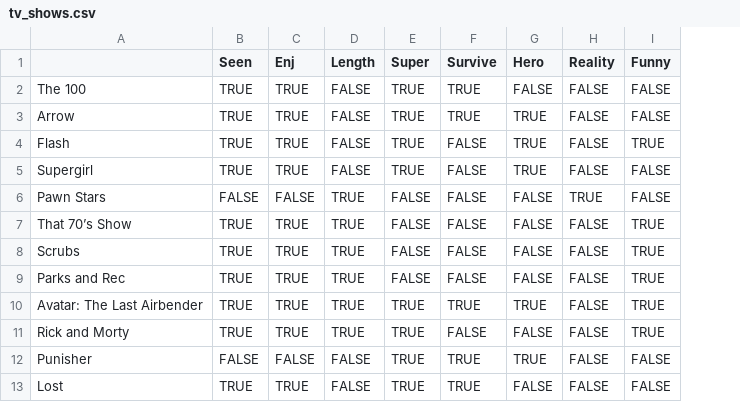
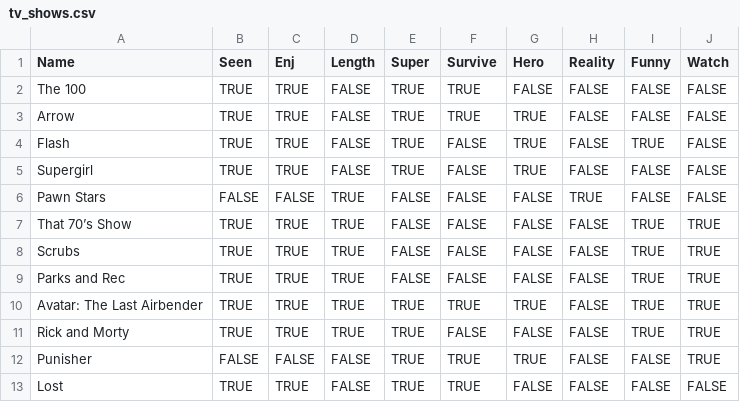
Before and after one commit to shanesarnac/CSCI-3202, a CSV file: HW3/tv_shows.csv, drawn as a sheet; only a part is shown; the diff names each change by its address in the sheet, - before the commit and + after, or states it on an @@ line.

Commit message:
Read in tv shows from csv file

```diff
--- a/HW3/tv_shows.csv
+++ b/HW3/tv_shows.csv
+column J (Watch), rows 2-13: FALSE | FALSE | FALSE | FALSE | FALSE | TRUE | TRUE | TRUE | TRUE | TRUE | TRUE | FALSE
-A1: (empty)
+A1: Name
```
Also changed, not shown: 1 other file.
